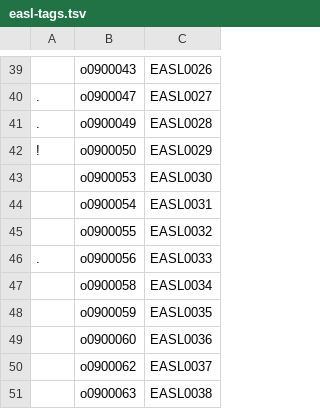
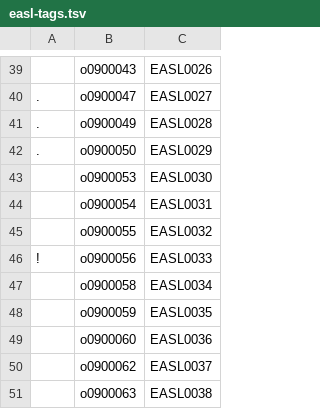
Before and after one commit to stinney/easl, a TSV file: 00etc/easl-tags.tsv, drawn as a sheet; only a part is shown, gaps mark what is left out.

```diff
--- a/00etc/easl-tags.tsv
+++ b/00etc/easl-tags.tsv
@@ -41,3 +41,3 @@
 .	o0900049	EASL0028
-!	o0900050	EASL0029
+.	o0900050	EASL0029
 	o0900053	EASL0030
@@ -45,3 +45,3 @@
 	o0900055	EASL0032
-.	o0900056	EASL0033
+!	o0900056	EASL0033
 	o0900058	EASL0034
```
Also changed, not shown: 00raw/easl-tags.tsv, 3 other files.
